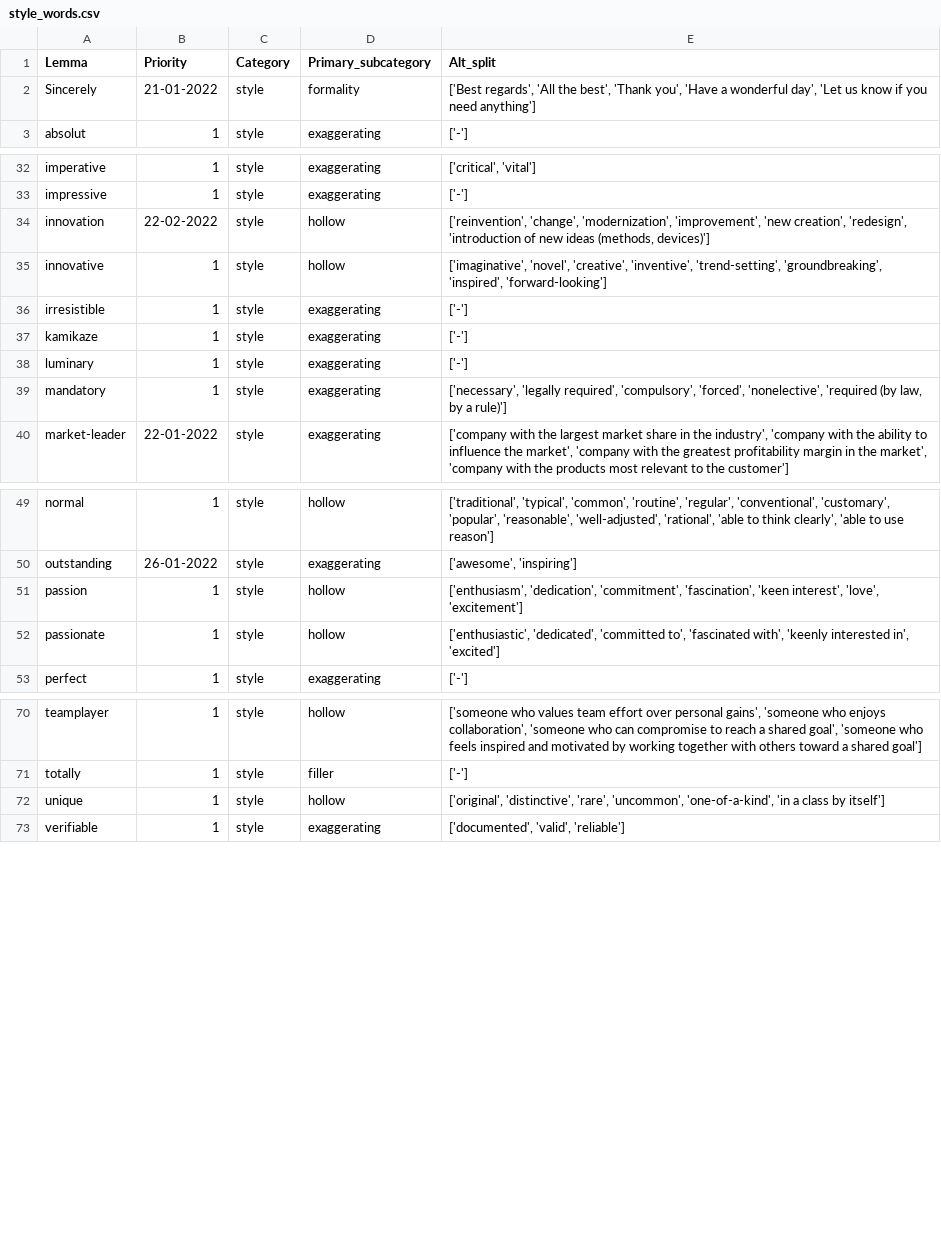
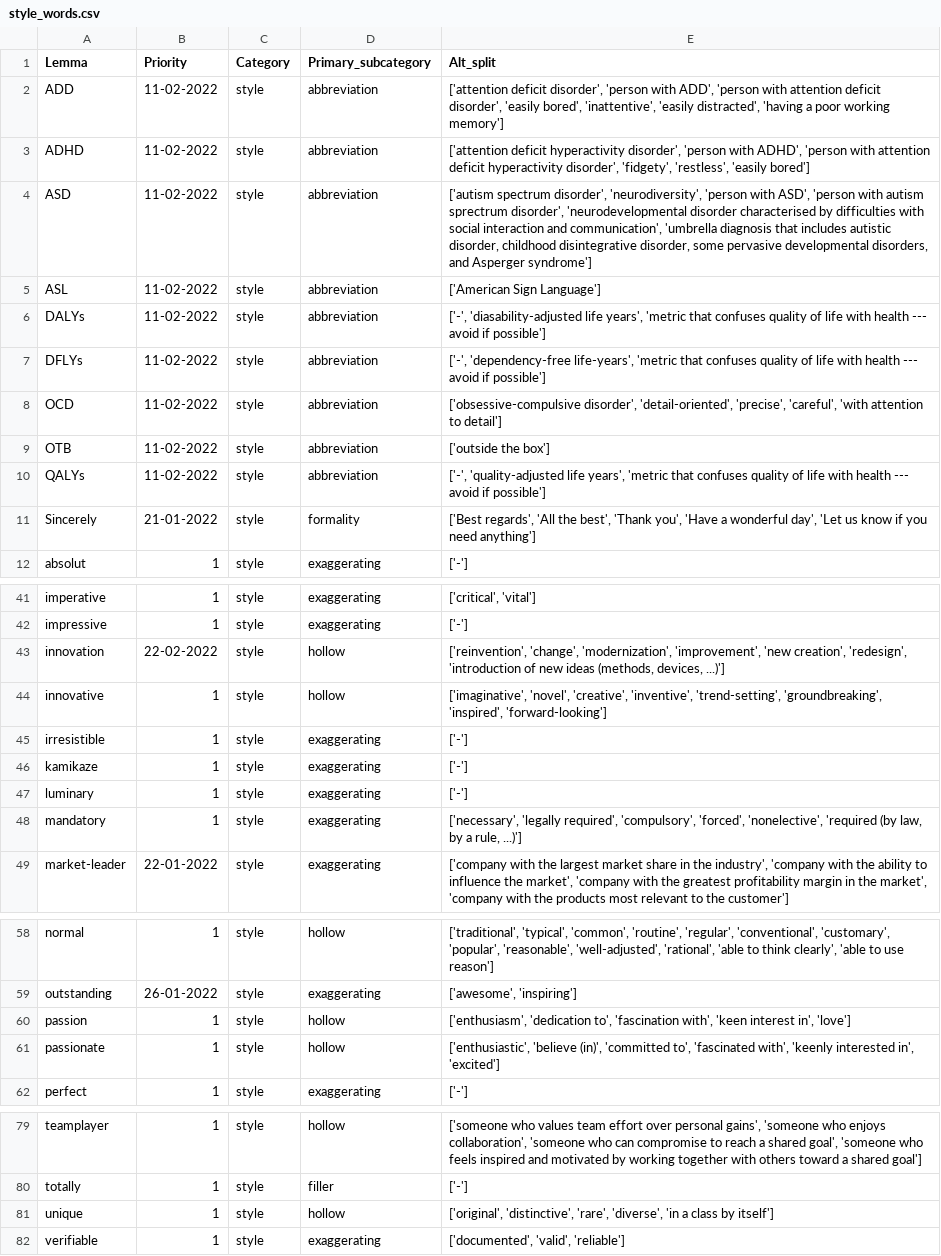
Before and after one commit to witty-works/nlp_api, a CSV file: training_data/en-GB/style_words.csv, drawn as a sheet; only a part is shown, gaps mark what is left out.

```diff
--- a/training_data/en-GB/style_words.csv
+++ b/training_data/en-GB/style_words.csv
@@ -1,2 +1,11 @@
 Lemma,Priority,Category,Primary_subcategory,Alt_split
+ADD,11-02-2022,style,abbreviation,"['attention deficit disorder', 'person with ADD', 'person with attention deficit disorder', 'easily bored', 'inattentive', 'easily distracted', 'having a poor working memory']"
+ADHD,11-02-2022,style,abbreviation,"['attention deficit hyperactivity disorder', 'person with ADHD', 'person with attention deficit hyperactivity disorder', 'fidgety', 'restless', 'easily bored']"
+ASD,11-02-2022,style,abbreviation,"['autism spectrum disorder', 'neurodiversity', 'person with ASD', 'person with autism  sprectrum disorder', 'neurodevelopmental disorder characterised by difficulties with social interaction and communication', 'umbrella diagnosis that includes autistic disorder, childhood disintegrative disorder, some pervasive developmental disorders, and Asperger syndrome']"
+ASL,11-02-2022,style,abbreviation,['American Sign Language']
+DALYs,11-02-2022,style,abbreviation,"['-', 'diasability-adjusted life years', 'metric that confuses quality of life with health --- avoid if possible']"
+DFLYs,11-02-2022,style,abbreviation,"['-', 'dependency-free life-years', 'metric that confuses quality of life with health --- avoid if possible']"
+OCD,11-02-2022,style,abbreviation,"['obsessive-compulsive disorder', 'detail-oriented', 'precise', 'careful', 'with attention to detail']"
+OTB,11-02-2022,style,abbreviation,['outside the box']
+QALYs,11-02-2022,style,abbreviation,"['-', 'quality-adjusted life years', 'metric that confuses quality of life with health --- avoid if possible']"
 Sincerely,21-01-2022,style,formality,"['Best regards', 'All the best', 'Thank you', 'Have a wonderful day', 'Let us know if you need anything']"
@@ -33,3 +42,3 @@ imperative,1,style,exaggerating,"['critical', 'vital']"
 impressive,1,style,exaggerating,['-']
-innovation,22-02-2022,style,hollow,"['reinvention', 'change', 'modernization', 'improvement', 'new creation', 'redesign', 'introduction of new ideas (methods, devices)']"
+innovation,22-02-2022,style,hollow,"['reinvention', 'change', 'modernization', 'improvement', 'new creation', 'redesign', 'introduction of new ideas (methods, devices, ...)']"
 innovative,1,style,hollow,"['imaginative', 'novel', 'creative', 'inventive', 'trend-setting', 'groundbreaking', 'inspired', 'forward-looking']"
@@ -38,3 +47,3 @@ kamikaze,1,style,exaggerating,['-']
 luminary,1,style,exaggerating,['-']
-mandatory,1,style,exaggerating,"['necessary', 'legally required', 'compulsory', 'forced', 'nonelective', 'required (by law, by a rule)']"
+mandatory,1,style,exaggerating,"['necessary', 'legally required', 'compulsory', 'forced', 'nonelective', 'required (by law, by a rule, ...)']"
 market-leader,22-01-2022,style,exaggerating,"['company with the largest market share in the industry', 'company with the ability to influence the market', 'company with the greatest profitability margin in the market', 'company with the products most relevant to the customer']"
@@ -50,4 +59,4 @@ normal,1,style,hollow,"['traditional', 'typical', 'common', 'routine', 'regular'
 outstanding,26-01-2022,style,exaggerating,"['awesome', 'inspiring']"
-passion,1,style,hollow,"['enthusiasm', 'dedication', 'commitment', 'fascination', 'keen interest', 'love', 'excitement']"
-passionate,1,style,hollow,"['enthusiastic', 'dedicated', 'committed to', 'fascinated with', 'keenly interested in', 'excited']"
+passion,1,style,hollow,"['enthusiasm', 'dedication to', 'fascination with', 'keen interest in', 'love']"
+passionate,1,style,hollow,"['enthusiastic', 'believe (in)', 'committed to', 'fascinated with', 'keenly interested in', 'excited']"
 perfect,1,style,exaggerating,['-']
@@ -71,3 +80,3 @@ teamplayer,1,style,hollow,"['someone who values team effort over personal gains'
 totally,1,style,filler,['-']
-unique,1,style,hollow,"['original', 'distinctive', 'rare', 'uncommon', 'one-of-a-kind', 'in a class by itself']"
+unique,1,style,hollow,"['original', 'distinctive', 'rare', 'diverse', 'in a class by itself']"
 verifiable,1,style,exaggerating,"['documented', 'valid', 'reliable']"
```
Also changed, not shown: training_data/en-GB/gendered_noun_words.csv, training_data/en-GB/style_sentences.csv, 6 other files.
